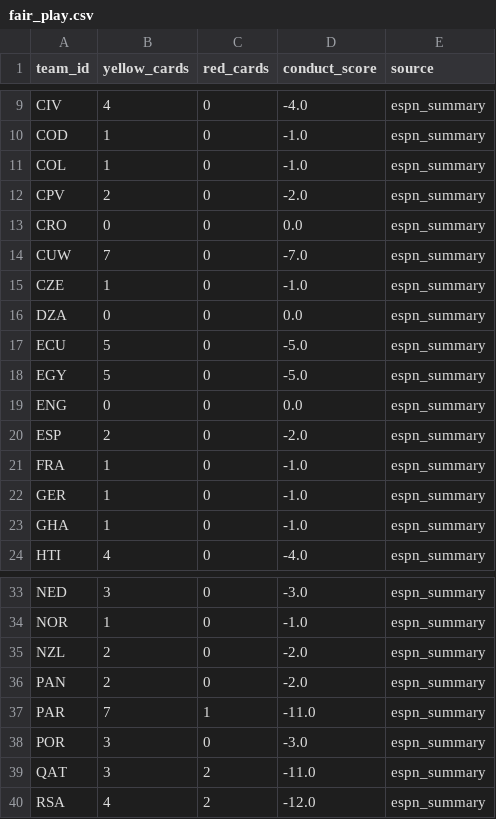
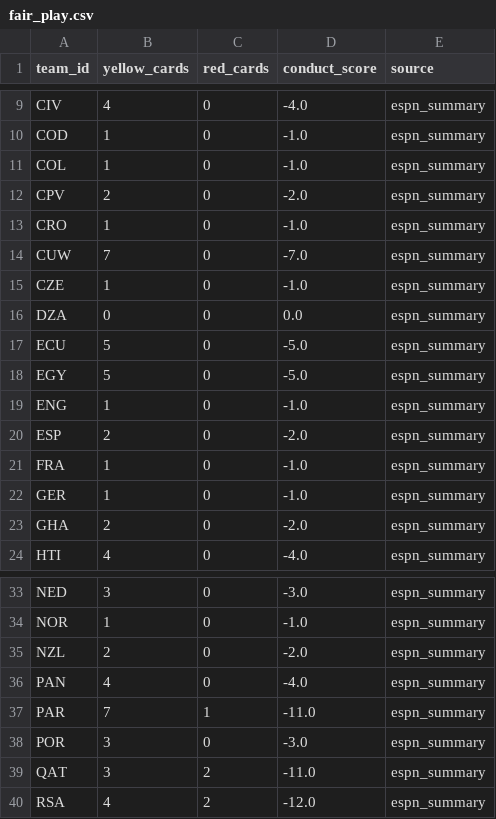
Before and after one commit to j-abed/world-cup-predictor, a CSV file: data/fair_play.csv, drawn as a sheet; only a part is shown, gaps mark what is left out.

```diff
--- a/data/fair_play.csv
+++ b/data/fair_play.csv
@@ -12,3 +12,3 @@ COL,1,0,-1.0,espn_summary
 CPV,2,0,-2.0,espn_summary
-CRO,0,0,0.0,espn_summary
+CRO,1,0,-1.0,espn_summary
 CUW,7,0,-7.0,espn_summary
@@ -18,3 +18,3 @@ ECU,5,0,-5.0,espn_summary
 EGY,5,0,-5.0,espn_summary
-ENG,0,0,0.0,espn_summary
+ENG,1,0,-1.0,espn_summary
 ESP,2,0,-2.0,espn_summary
@@ -22,3 +22,3 @@ FRA,1,0,-1.0,espn_summary
 GER,1,0,-1.0,espn_summary
-GHA,1,0,-1.0,espn_summary
+GHA,2,0,-2.0,espn_summary
 HTI,4,0,-4.0,espn_summary
@@ -35,3 +35,3 @@ NOR,1,0,-1.0,espn_summary
 NZL,2,0,-2.0,espn_summary
-PAN,2,0,-2.0,espn_summary
+PAN,4,0,-4.0,espn_summary
 PAR,7,1,-11.0,espn_summary
```
Also changed, not shown: data/ratings.csv, data/ratings_applied_matches.csv, 2 other files.
